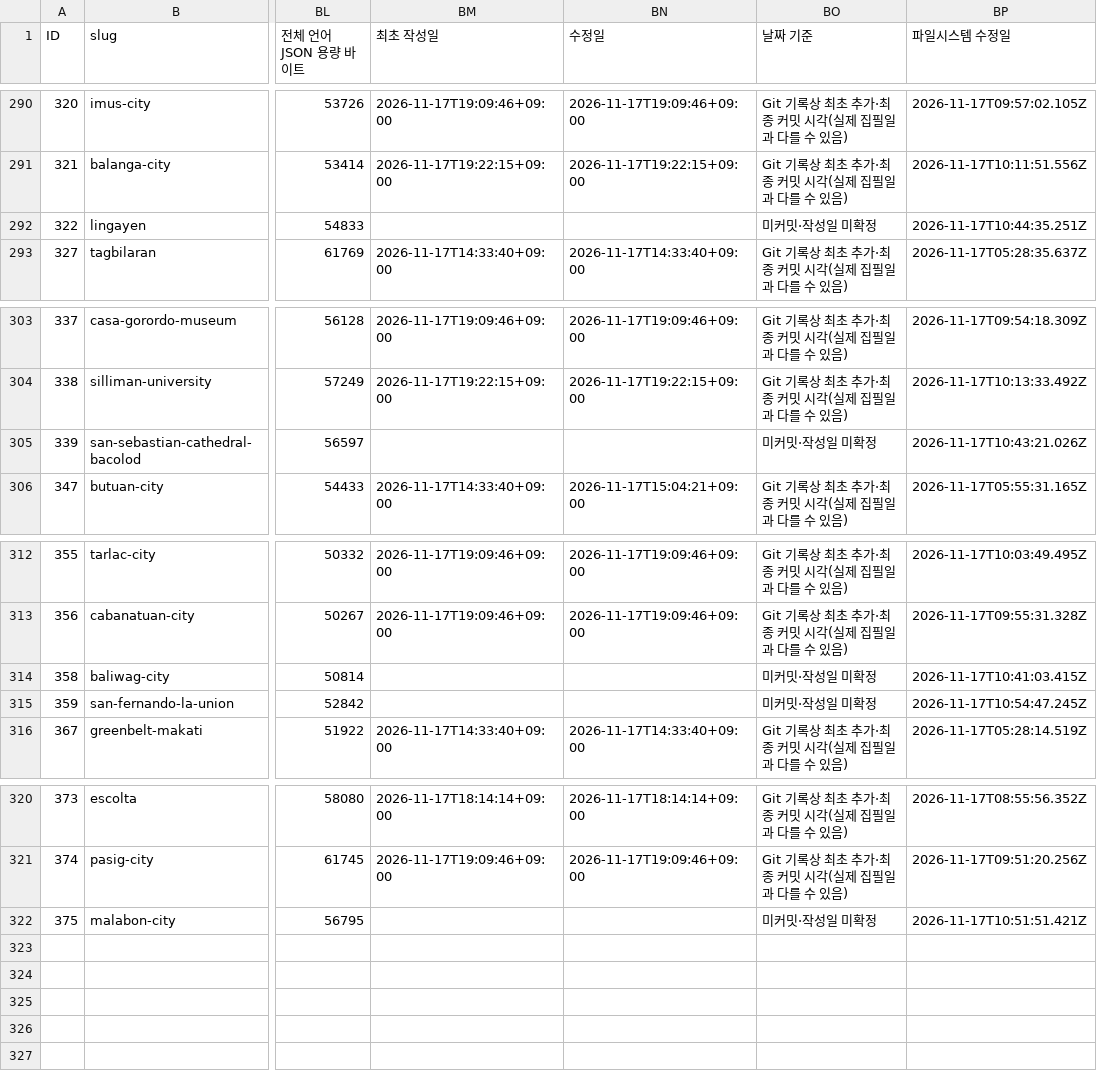
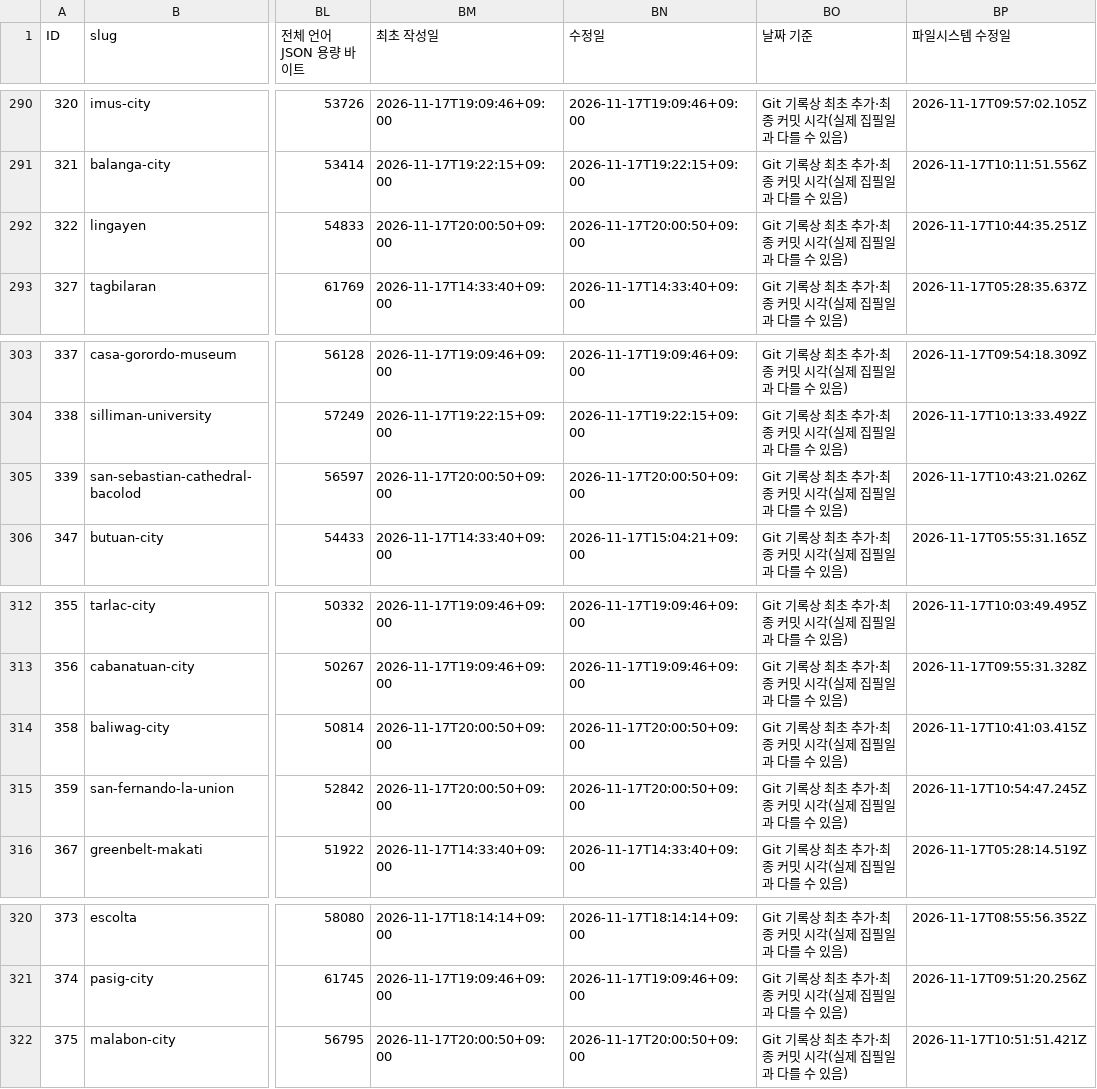
Before and after one commit to thruthesky/ph-travel-api, a CSV file: data.csv, drawn as a sheet; only a part is shown, gaps mark what is left out; the diff names each change by its address in the sheet, - before the commit and + after, or states it on an @@ line.

Commit message:
새 여행정보 5곳의 실제 커밋 날짜를 대장에 반영

```diff
--- a/data.csv
+++ b/data.csv
-BM292 (최초 작성일): (empty)
+BM292 (최초 작성일): 2026-11-17T20:00:50+09:00
-BN292 (수정일): (empty)
+BN292 (수정일): 2026-11-17T20:00:50+09:00
-BO292 (날짜 기준): 미커밋·작성일 미확정
+BO292 (날짜 기준): Git 기록상 최초 추가·최종 커밋 시각(실제 집필일과 다를 수 있음)
-BM305 (최초 작성일): (empty)
+BM305 (최초 작성일): 2026-11-17T20:00:50+09:00
-BN305 (수정일): (empty)
+BN305 (수정일): 2026-11-17T20:00:50+09:00
-BO305 (날짜 기준): 미커밋·작성일 미확정
+BO305 (날짜 기준): Git 기록상 최초 추가·최종 커밋 시각(실제 집필일과 다를 수 있음)
-BM314:BM315 (최초 작성일): (empty)
+BM314:BM315 (최초 작성일): 2026-11-17T20:00:50+09:00
-BN314:BN315 (수정일): (empty)
+BN314:BN315 (수정일): 2026-11-17T20:00:50+09:00
-BO314:BO315 (날짜 기준): 미커밋·작성일 미확정
+BO314:BO315 (날짜 기준): Git 기록상 최초 추가·최종 커밋 시각(실제 집필일과 다를 수 있음)
-BM322 (최초 작성일): (empty)
+BM322 (최초 작성일): 2026-11-17T20:00:50+09:00
-BN322 (수정일): (empty)
+BN322 (수정일): 2026-11-17T20:00:50+09:00
-BO322 (날짜 기준): 미커밋·작성일 미확정
+BO322 (날짜 기준): Git 기록상 최초 추가·최종 커밋 시각(실제 집필일과 다를 수 있음)
```
